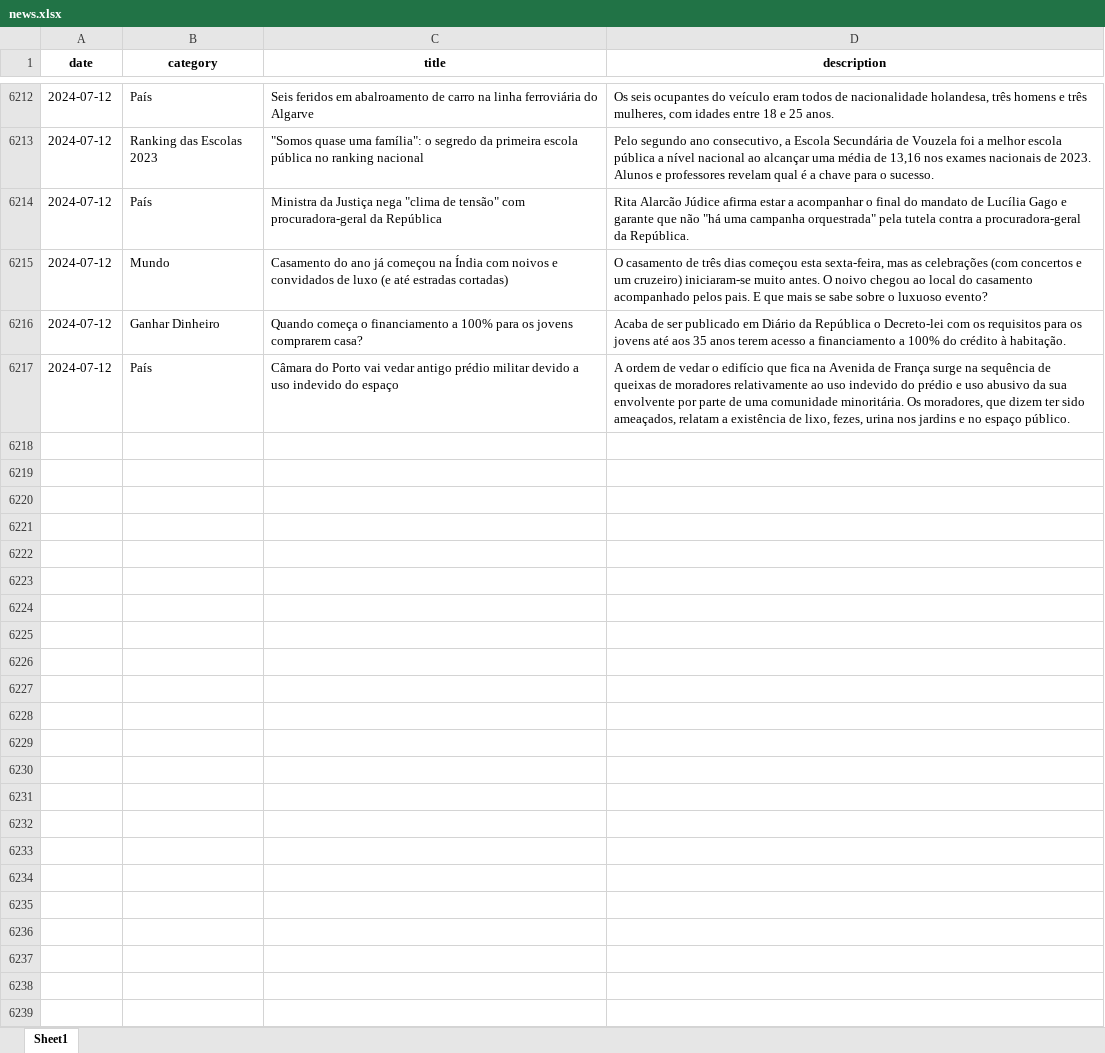
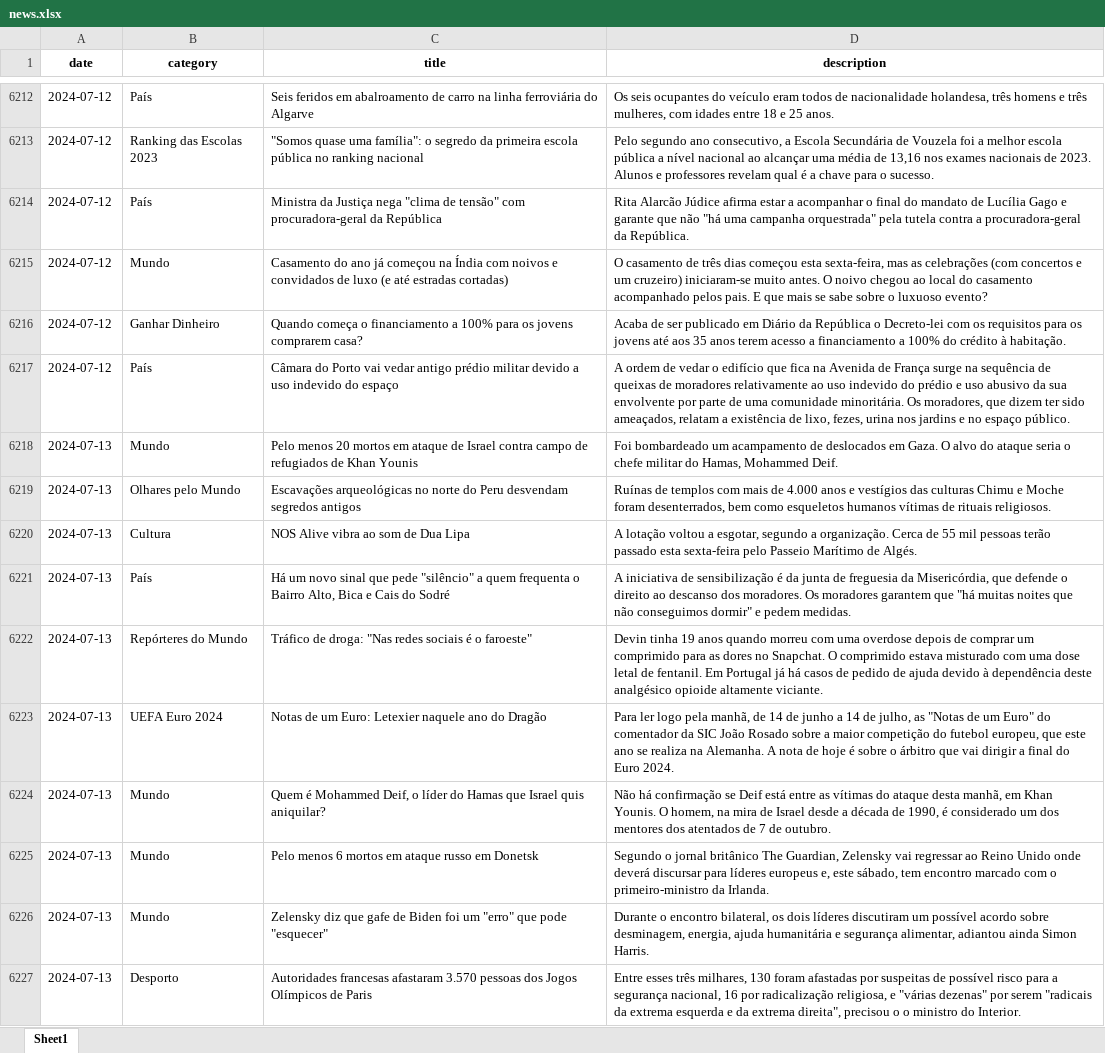
Before and after one commit to MMFreitas1/Analysis-of-Portuguese-news, an Excel workbook: Data/news.xlsx, sheet Sheet1, drawn as a sheet; only a part is shown, gaps mark what is left out; values as stored, in another font and other column widths than the file's, no borders; the diff covers the shown part only; the diff names each change by its address in the sheet, - before the commit and + after, or states it on an @@ line.

```diff
--- a/Data/news.xlsx (sheet Sheet1)
+++ b/Data/news.xlsx (sheet Sheet1)
+row 6218: 2024-07-13 | Mundo | Pelo menos 20 mortos em ataque de Israel contra campo de refugiados de Khan Younis | Foi bombardeado um acampamento de deslocados em Gaza. O alvo do ataque seria o chefe militar do Hamas, Mohammed Deif.
+row 6219: 2024-07-13 | Olhares pelo Mundo | Escavações arqueológicas no norte do Peru desvendam segredos antigos | Ruínas de templos com mais de 4.000 anos e vestígios das culturas Chimu e Moche foram desenterrados, bem como esqueletos humanos vítimas de rituais religiosos.
+row 6220: 2024-07-13 | Cultura | NOS Alive vibra ao som de Dua Lipa | A lotação voltou a esgotar, segundo a organização. Cerca de 55 mil pessoas terão passado esta sexta-feira pelo Passeio Marítimo de Algés.
+row 6221: 2024-07-13 | País | Há um novo sinal que pede "silêncio" a quem frequenta o Bairro Alto, Bica e Cais do Sodré | A iniciativa de sensibilização é da junta de freguesia da Misericórdia, que defende o direito ao descanso dos moradores. Os moradores garantem que "há muitas noites que não conseguimos dormir" e pedem medidas.
+row 6222: 2024-07-13 | Repórteres do Mundo | Tráfico de droga: "Nas redes sociais é o faroeste" | Devin tinha 19 anos quando morreu com uma overdose depois de comprar um comprimido para as dores no Snapchat. O comprimido estava misturado com uma dose letal de fentanil. Em Portugal já há casos de pedido de ajuda devido à dependência deste analgésico opioide altamente viciante.
+row 6223: 2024-07-13 | UEFA Euro 2024 | Notas de um Euro: Letexier naquele ano do Dragão | Para ler logo pela manhã, de 14 de junho a 14 de julho, as "Notas de um Euro" do comentador da SIC João Rosado sobre a maior competição do futebol europeu, que este ano se realiza na Alemanha. A nota de hoje é sobre o árbitro que vai dirigir a final do Euro 2024.
+row 6224: 2024-07-13 | Mundo | Quem é Mohammed Deif, o líder do Hamas que Israel quis aniquilar? | Não há confirmação se Deif está entre as vítimas do ataque desta manhã, em Khan Younis. O homem, na mira de Israel desde a década de 1990, é considerado um dos mentores dos atentados de 7 de outubro.
+row 6225: 2024-07-13 | Mundo | Pelo menos 6 mortos em ataque russo em Donetsk | Segundo o jornal britânico The Guardian, Zelensky vai regressar ao Reino Unido onde deverá discursar para líderes europeus e, este sábado, tem encontro marcado com o primeiro-ministro da Irlanda.
+row 6226: 2024-07-13 | Mundo | Zelensky diz que gafe de Biden foi um "erro" que pode "esquecer" | Durante o encontro bilateral, os dois líderes discutiram um possível acordo sobre desminagem, energia, ajuda humanitária e segurança alimentar, adiantou ainda Simon Harris.
+row 6227: 2024-07-13 | Desporto | Autoridades francesas afastaram 3.570 pessoas dos Jogos Olímpicos de Paris | Entre esses três milhares, 130 foram afastadas por suspeitas de possível risco para a segurança nacional, 16 por radicalização religiosa, e "várias dezenas" por serem "radicais da extrema esquerda e da extrema direita", precisou o o ministro do Interior.
```
Also changed, not shown: 19 added rows elsewhere in this sheet, 2 other files.
